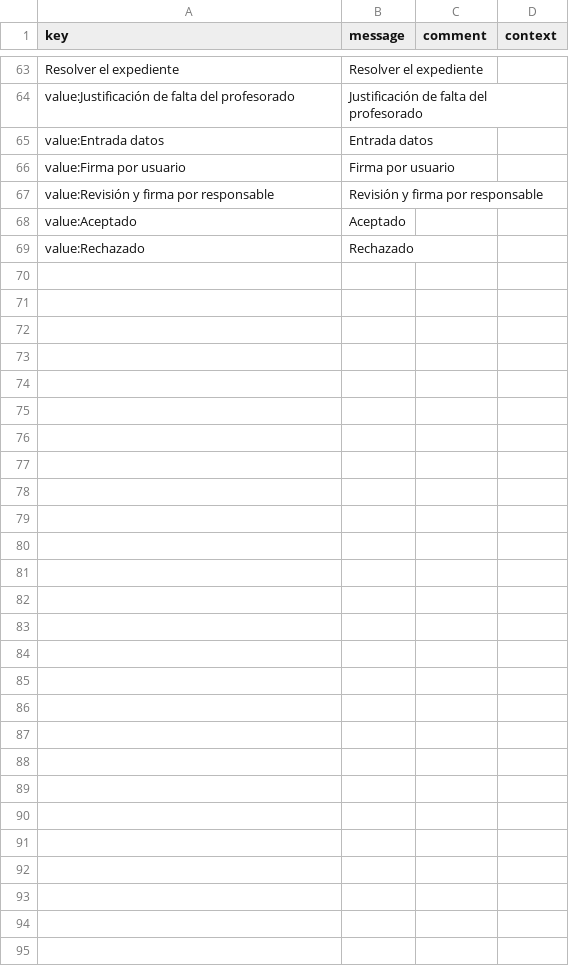
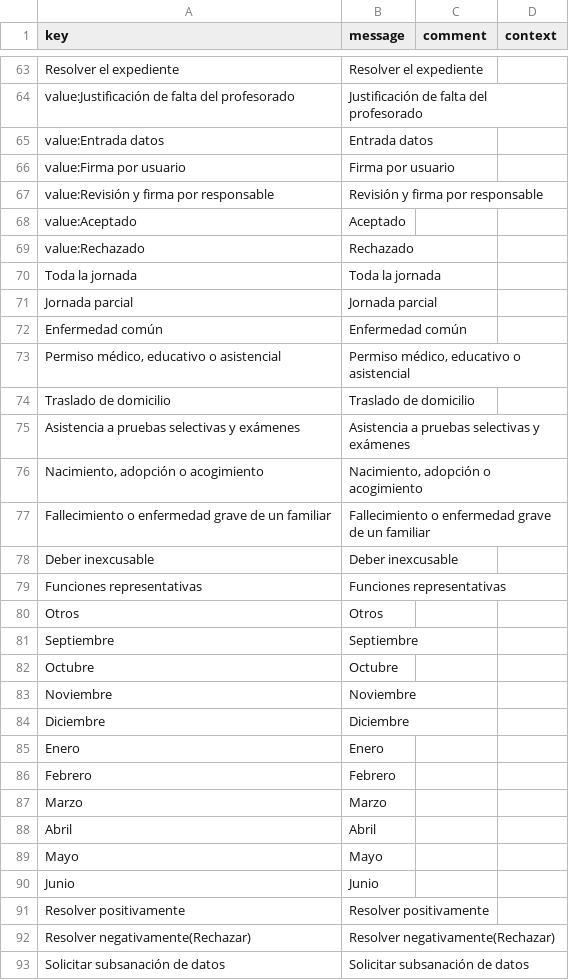
Before and after one commit to educaflow/EducaFlowBuildTools, a CSV file: createfiles/java/com/educaflow/tiposexpedientes/justificacion_falta_profesorado/i18n_es.csv, drawn as a sheet; only a part is shown, gaps mark what is left out.

```diff
--- a/createfiles/java/com/educaflow/tiposexpedientes/justificacion_falta_profesorado/i18n_es.csv
+++ b/createfiles/java/com/educaflow/tiposexpedientes/justificacion_falta_profesorado/i18n_es.csv
@@ -69 +69,25 @@ key,message,comment,context
 "value:Rechazado","Rechazado","",""
+"Toda la jornada","Toda la jornada","",""
+"Jornada parcial","Jornada parcial","",""
+"Enfermedad común","Enfermedad común","",""
+"Permiso médico, educativo o asistencial","Permiso médico, educativo o asistencial","",""
+"Traslado de domicilio","Traslado de domicilio","",""
+"Asistencia a pruebas selectivas y exámenes","Asistencia a pruebas selectivas y exámenes","",""
+"Nacimiento, adopción o acogimiento","Nacimiento, adopción o acogimiento","",""
+"Fallecimiento o enfermedad grave de un familiar","Fallecimiento o enfermedad grave de un familiar","",""
+"Deber inexcusable","Deber inexcusable","",""
+"Funciones representativas","Funciones representativas","",""
+"Otros","Otros","",""
+"Septiembre","Septiembre","",""
+"Octubre","Octubre","",""
+"Noviembre","Noviembre","",""
+"Diciembre","Diciembre","",""
+"Enero","Enero","",""
+"Febrero","Febrero","",""
+"Marzo","Marzo","",""
+"Abril","Abril","",""
+"Mayo","Mayo","",""
+"Junio","Junio","",""
+"Resolver positivamente","Resolver positivamente","",""
+"Resolver negativamente(Rechazar)","Resolver negativamente(Rechazar)","",""
+"Solicitar subsanación de datos","Solicitar subsanación de datos","",""
```
Also changed, not shown: createfiles/java/com/educaflow/tiposexpedientes/justificacion_falta_profesorado/i18n_ca.csv, createfiles/resources/com/educaflow/tiposexpedientes/justificacion_falta_profesorado/custom_ca.csv, 18 other files.
